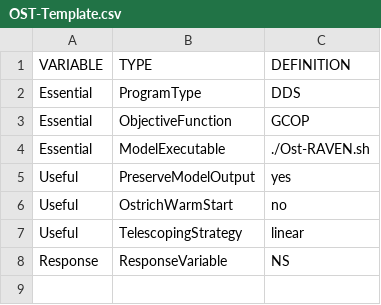
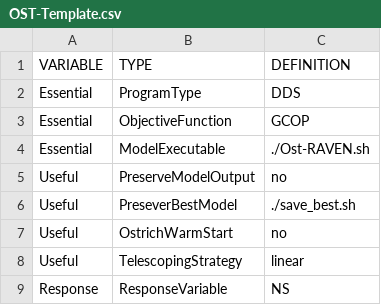
Before and after one commit to Okanagan-Basin-Water-Board/obwb-hydro-modelling, a CSV file: parameter-codes/OST-Template.csv, drawn as a sheet.

Commit message:
Update to all Template files - all confirmed operational on April 2, 2019. Major updates include: (1) Additional SOIL_LAYER attributes in soil_profile_codes.csv to allow automatic population of Soil Profile (i.e., SOIL[0], SOIL[1], SOIL[2]) information in RVP file. This was previously hard coded which resulted in errors thrown when additional soil layers were added/removed. (2) Percentage impermeability/forest coverage were updated in landcover_codes.csv to attempt to bette represent reality. (3) RVI-Template.csv - parameter processes have been adjusted. Manual adjustments to allow Groundwater to leave the bottom of the system, amongst other baseflow/percolation updates are the main changes. (4) RVP-Template.csv - updated as needed to match additional parameterization in RVI-Template.csv, as well as adjustment to calibration ranges. (5) OST-Template.csv - updated to include PreserveBestModel...updates in this file are not confirmed and still a work in progress.

```diff
--- a/parameter-codes/OST-Template.csv
+++ b/parameter-codes/OST-Template.csv
@@ -4,3 +4,4 @@ Essential,ObjectiveFunction,GCOP
 Essential,ModelExecutable,./Ost-RAVEN.sh
-Useful,PreserveModelOutput,yes
+Useful,PreserveModelOutput,no
+Useful,PreseverBestModel,./save_best.sh
 Useful,OstrichWarmStart,no
```
Also changed, not shown: parameter-codes/RVI-Template.csv, parameter-codes/RVP-Template.csv, 2 other files.
